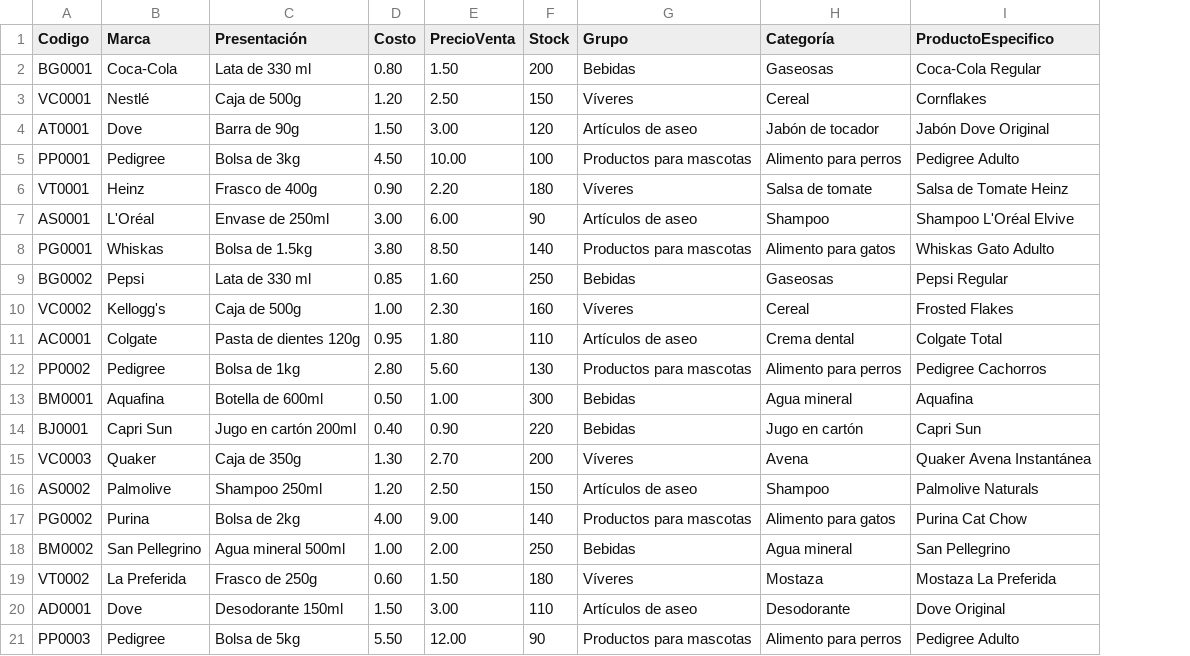
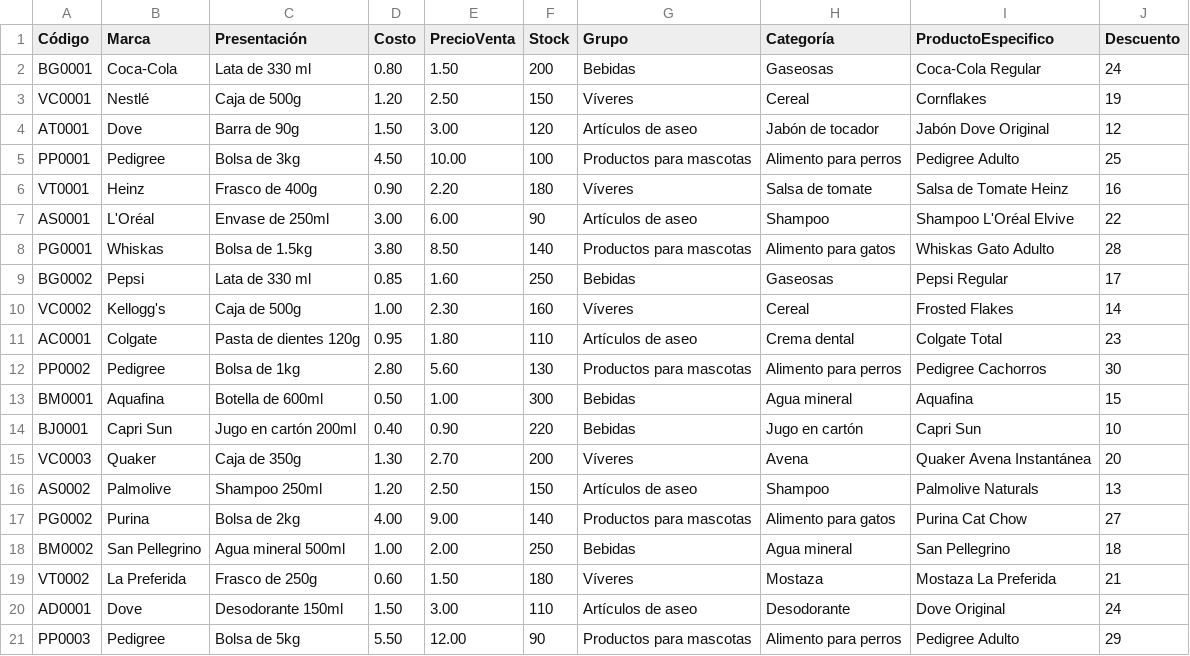
Before and after one commit to OscarGualo/Proyecto, a CSV file: build/classes/javaapplication1/producto.csv, drawn as a sheet; the diff names each change by its address in the sheet, - before the commit and + after, or states it on an @@ line.

Commit message:
Actualizacion de descuentos

```diff
--- a/build/classes/javaapplication1/producto.csv
+++ b/build/classes/javaapplication1/producto.csv
+column J (Descuento), rows 2-21: 24 | 19 | 12 | 25 | 16 | 22 | 28 | 17 | 14 | 23 | 30 | 15 | 10 | 20 | 13 | 27 | 18 | 21 | 24 | 29
-A1: Codigo
+A1: Código
```
Also changed, not shown: src/javaapplication1/producto.csv, 15 other files.
